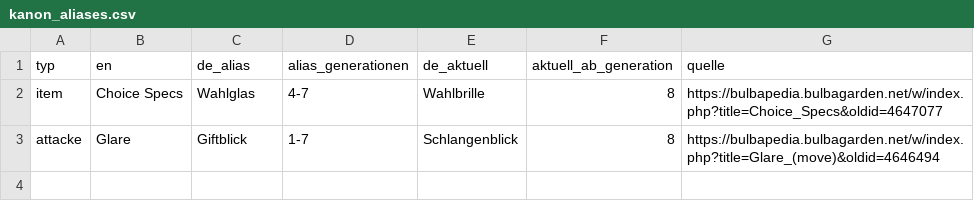
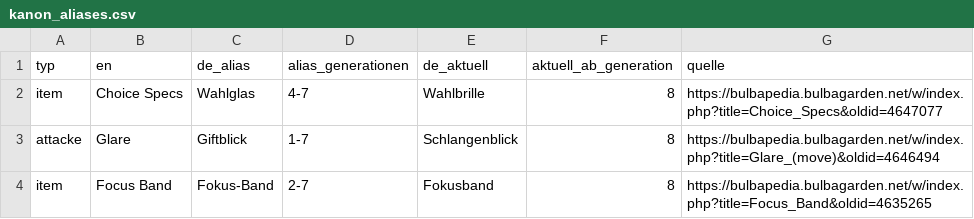
Before and after one commit to pokemon-unbound-de/kanon-namensliste, a CSV file: kanon_aliases.csv, drawn as a sheet.

Commit message:
Track current Fokusband spelling and preserve older official alias

```diff
--- a/kanon_aliases.csv
+++ b/kanon_aliases.csv
@@ -3 +3,2 @@ item;Choice Specs;Wahlglas;4-7;Wahlbrille;8;https://bulbapedia.bulbagarden.net/w
 attacke;Glare;Giftblick;1-7;Schlangenblick;8;https://bulbapedia.bulbagarden.net/w/index.php?title=Glare_(move)&oldid=4646494
+item;Focus Band;Fokus-Band;2-7;Fokusband;8;https://bulbapedia.bulbagarden.net/w/index.php?title=Focus_Band&oldid=4635265
```
Also changed, not shown: kanon_namen.csv, 2 other files.
